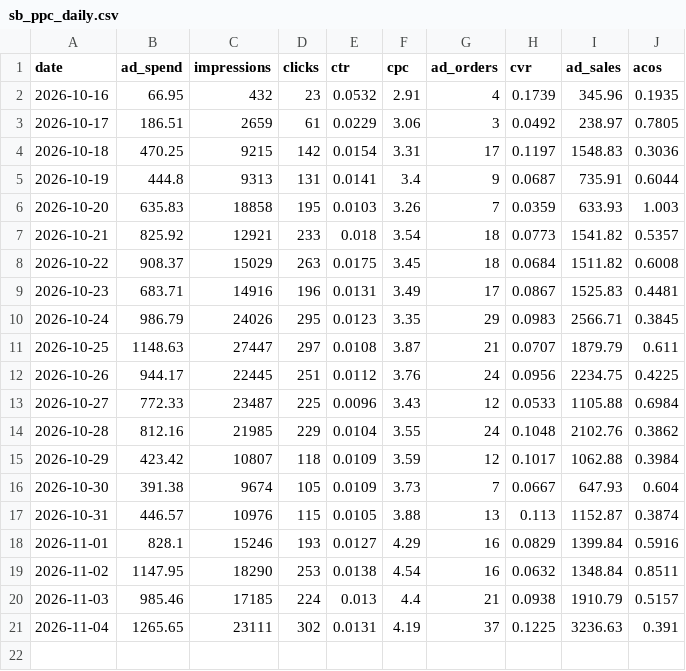
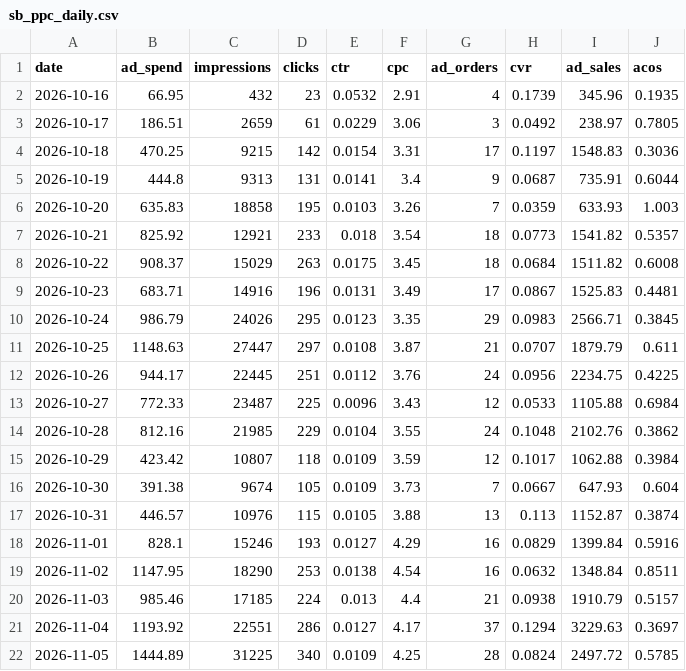
Before and after one commit to zarlish-web/PPC-Audit-, a CSV file: launch/tracker/source/sb_ppc_daily.csv, drawn as a sheet.

```diff
--- a/launch/tracker/source/sb_ppc_daily.csv
+++ b/launch/tracker/source/sb_ppc_daily.csv
@@ -20,2 +20,3 @@ date,ad_spend,impressions,clicks,ctr,cpc,ad_orders,cvr,ad_sales,acos
 2026-11-03,985.46,17185,224,0.013,4.4,21,0.0938,1910.79,0.5157
-2026-11-04,1265.65,23111,302,0.0131,4.19,37,0.1225,3236.63,0.391
+2026-11-04,1193.92,22551,286,0.0127,4.17,37,0.1294,3229.63,0.3697
+2026-11-05,1444.89,31225,340,0.0109,4.25,28,0.0824,2497.72,0.5785
```
Also changed, not shown: launch/tracker/day/2026-11-04/campaigns.tsv, launch/tracker/source/daily_ranks.csv, 29 other files.
